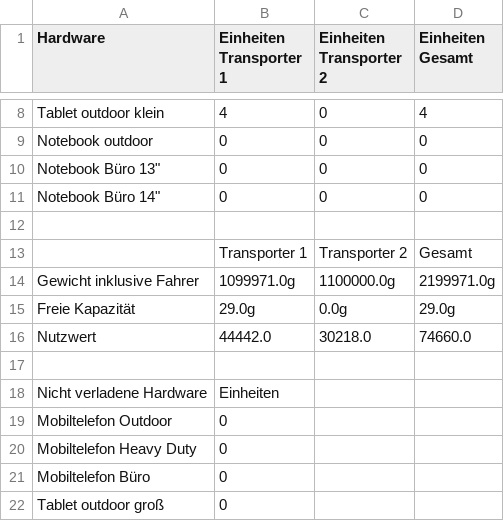
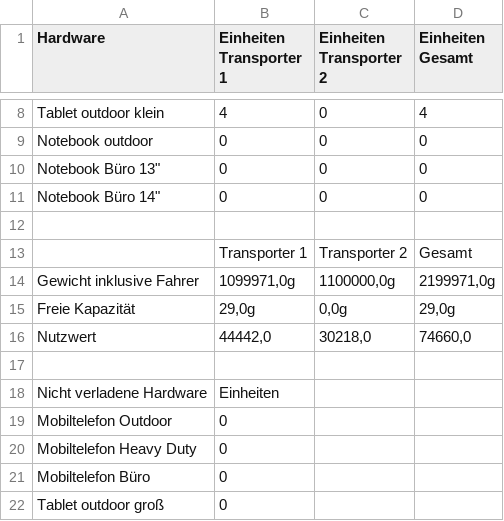
Before and after one commit to Molodos/CodingChallenge, a CSV file: solution.csv, drawn as a sheet; only a part is shown, gaps mark what is left out.

Commit message:
Added commas to solution.csv

```diff
--- a/solution.csv
+++ b/solution.csv
@@ -13,5 +13,5 @@ Notebook outdoor,0,0,0
 ,Transporter 1,Transporter 2,Gesamt
-Gewicht inklusive Fahrer,1099971.0g,1100000.0g,2199971.0g
-Freie Kapazität,29.0g,0.0g,29.0g
-Nutzwert,44442.0,30218.0,74660.0
+Gewicht inklusive Fahrer,"1099971,0g","1100000,0g","2199971,0g"
+Freie Kapazität,"29,0g","0,0g","29,0g"
+Nutzwert,"44442,0","30218,0","74660,0"
 ,,,
```
Also changed, not shown: 1 other file.
